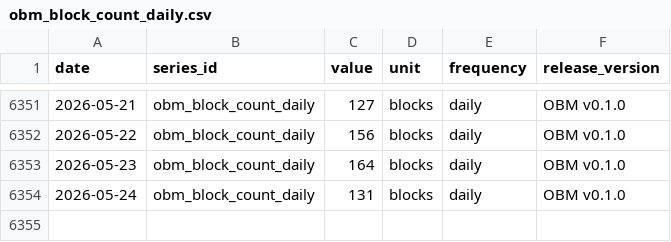
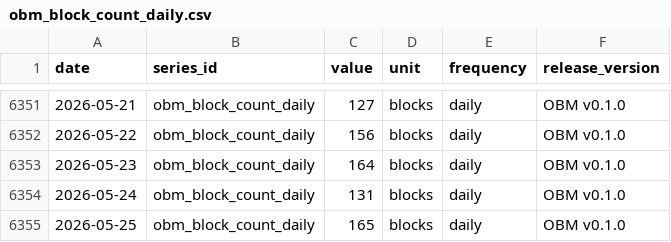
Before and after one commit to diegorllanos/open-bitcoin-metrics, a CSV file: metrics/obm_block_count_daily/obm_block_count_daily.csv, drawn as a sheet; only a part is shown, gaps mark what is left out; the diff names each change by its address in the sheet, - before the commit and + after, or states it on an @@ line.

```diff
--- a/metrics/obm_block_count_daily/obm_block_count_daily.csv
+++ b/metrics/obm_block_count_daily/obm_block_count_daily.csv
+row 6355: 2026-05-25 | obm_block_count_daily | 165 | blocks | daily | OBM v0.1.0
```
Also changed, not shown: metrics/obm_tx_count_daily/obm_tx_count_daily.csv, 2 other files.
